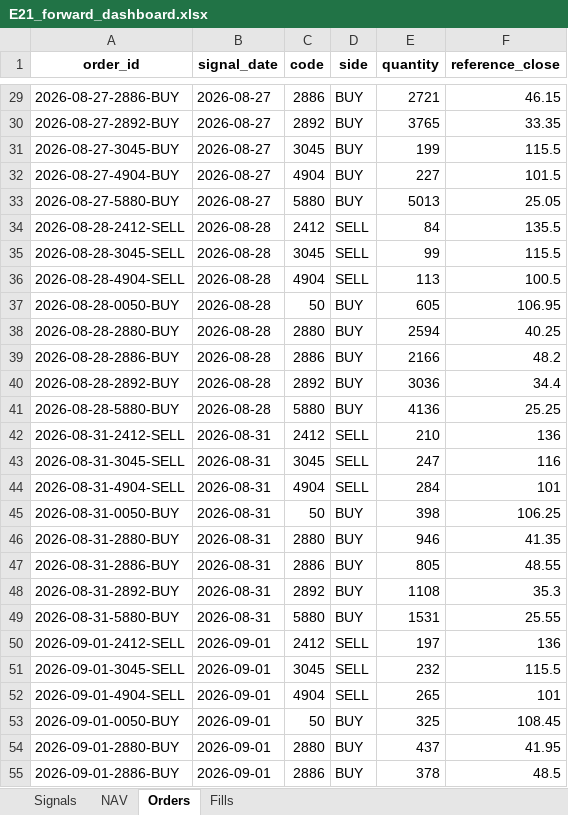
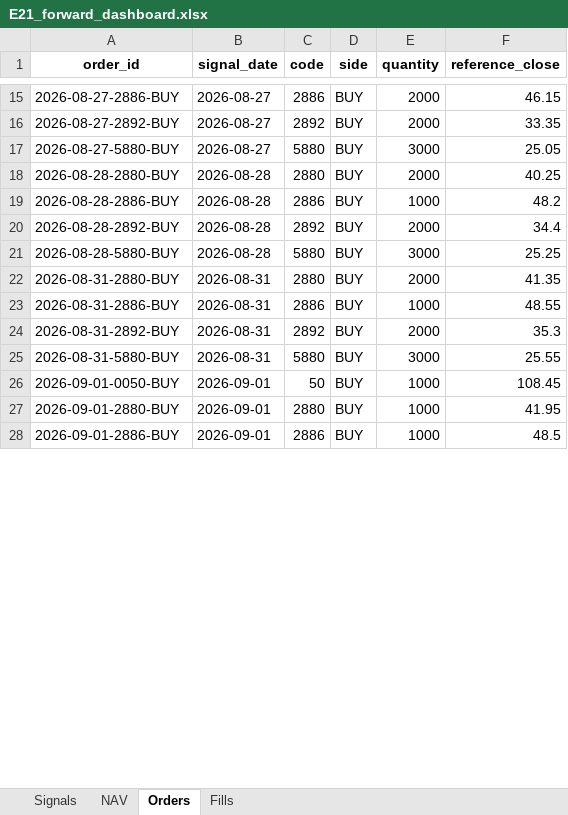
Before and after one commit to megasoma12002/v412d-data-bridge, an Excel workbook: forward/e21/E21_forward_dashboard.xlsx, sheet Orders, drawn as a sheet; only a part is shown, gaps mark what is left out; values as stored, in another font and other column widths than the file's, no borders; removed rows and columns are numbered as before the commit, all else as after; the diff covers the shown part only; the diff names each change by its address in the sheet, - before the commit and + after, or states it on an @@ line.

```diff
--- a/forward/e21/E21_forward_dashboard.xlsx (sheet Orders)
+++ b/forward/e21/E21_forward_dashboard.xlsx (sheet Orders)
-E15 (quantity): 2721
+E15 (quantity): 2000
-E16 (quantity): 3765
+E16 (quantity): 2000
-row 31: 2026-08-27-3045-BUY | 2026-08-27 | 3045 | BUY | 199 | 115.5
-row 32: 2026-08-27-4904-BUY | 2026-08-27 | 4904 | BUY | 227 | 101.5
-E17 (quantity): 5013
+E17 (quantity): 3000
-row 34: 2026-08-28-2412-SELL | 2026-08-28 | 2412 | SELL | 84 | 135.5
-row 35: 2026-08-28-3045-SELL | 2026-08-28 | 3045 | SELL | 99 | 115.5
-row 36: 2026-08-28-4904-SELL | 2026-08-28 | 4904 | SELL | 113 | 100.5
-row 37: 2026-08-28-0050-BUY | 2026-08-28 | 50 | BUY | 605 | 106.95
-E18 (quantity): 2594
+E18 (quantity): 2000
-E19 (quantity): 2166
+E19 (quantity): 1000
-E20 (quantity): 3036
+E20 (quantity): 2000
-E21 (quantity): 4136
+E21 (quantity): 3000
-row 42: 2026-08-31-2412-SELL | 2026-08-31 | 2412 | SELL | 210 | 136
-row 43: 2026-08-31-3045-SELL | 2026-08-31 | 3045 | SELL | 247 | 116
-row 44: 2026-08-31-4904-SELL | 2026-08-31 | 4904 | SELL | 284 | 101
-row 45: 2026-08-31-0050-BUY | 2026-08-31 | 50 | BUY | 398 | 106.25
-E22 (quantity): 946
+E22 (quantity): 2000
-E23 (quantity): 805
+E23 (quantity): 1000
-E24 (quantity): 1108
+E24 (quantity): 2000
-E25 (quantity): 1531
+E25 (quantity): 3000
-row 50: 2026-09-01-2412-SELL | 2026-09-01 | 2412 | SELL | 197 | 136
-row 51: 2026-09-01-3045-SELL | 2026-09-01 | 3045 | SELL | 232 | 115.5
-row 52: 2026-09-01-4904-SELL | 2026-09-01 | 4904 | SELL | 265 | 101
-E26 (quantity): 325
+E26 (quantity): 1000
-E27 (quantity): 437
+E27 (quantity): 1000
-E28 (quantity): 378
+E28 (quantity): 1000
```
Also changed, not shown: 30 removed rows and 23 edited cells elsewhere in this sheet, sheet Fills, sheet NAV, sheet Signals, 16 other files.
